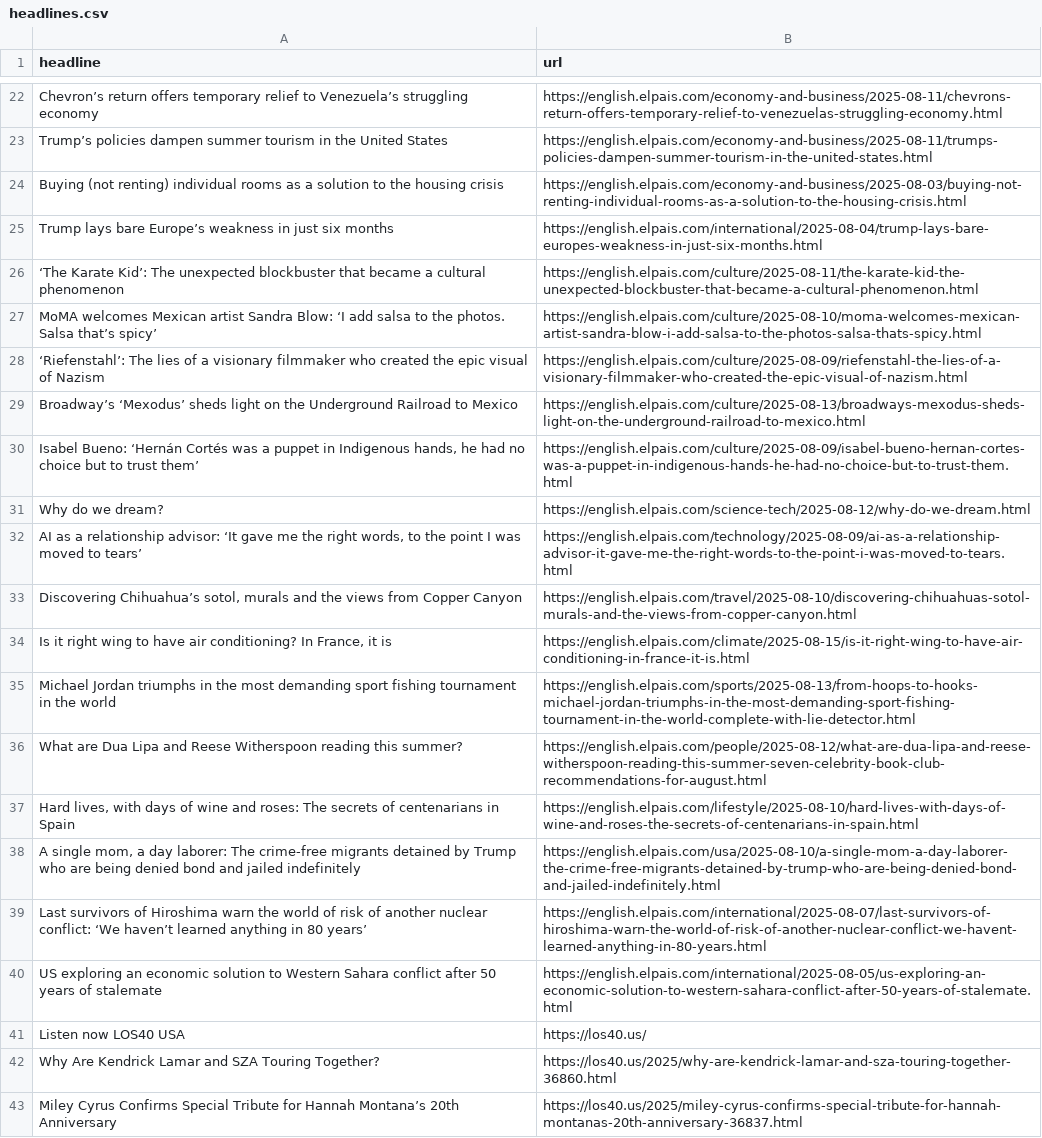
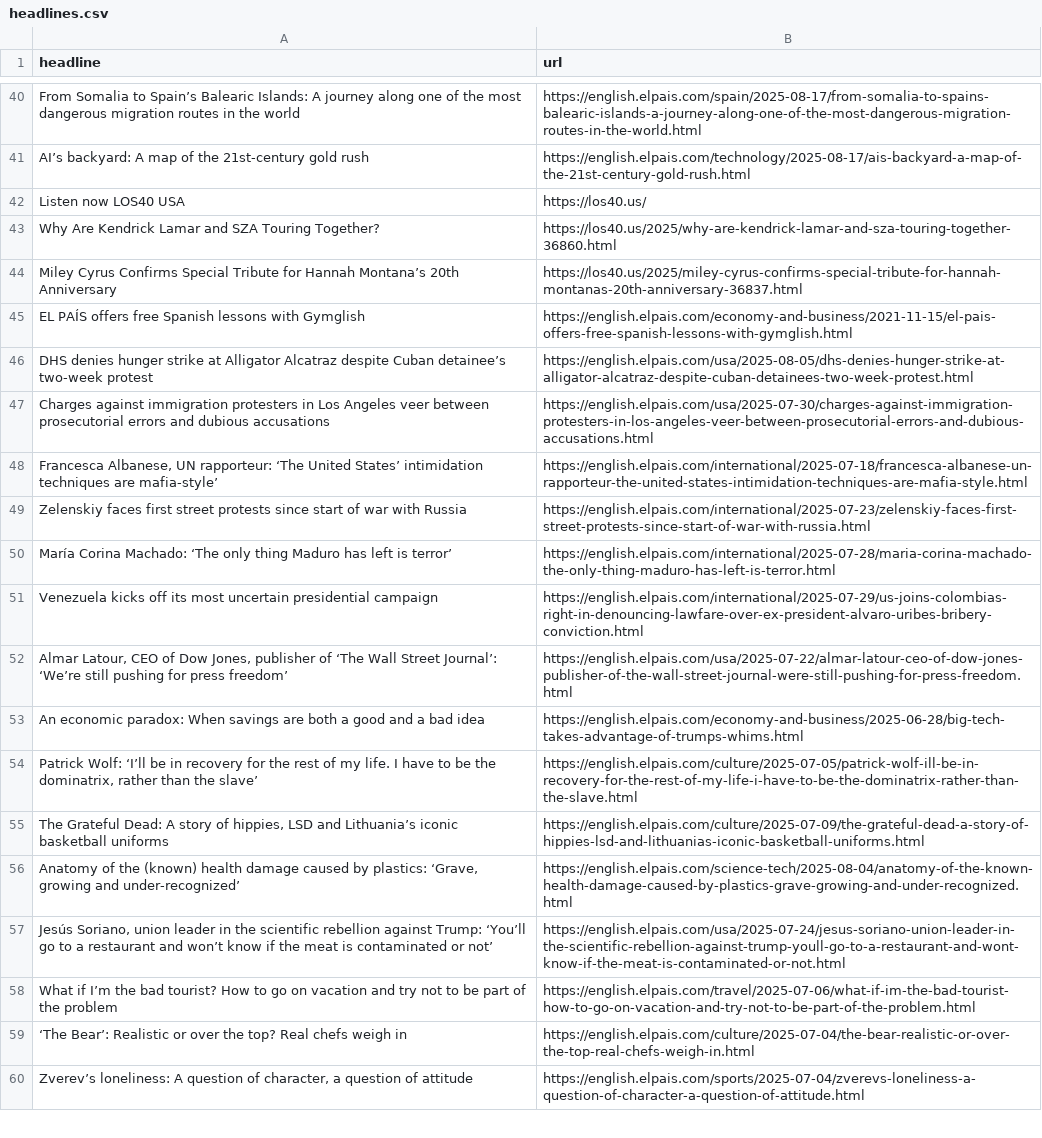
Before and after one commit to tomvaillant/auto-scraper, a CSV file: headlines.csv, drawn as a sheet; only a part is shown, gaps mark what is left out; the shorter side is filled out with more unchanged rows; removed rows and columns are numbered as before the commit, all else as after; the diff covers the shown part only; the diff names each change by its address in the sheet, - before the commit and + after, or states it on an @@ line.

```diff
--- a/headlines.csv
+++ b/headlines.csv
-row 22: Chevron’s return offers temporary relief to Venezuela’s struggling economy | https://english.elpais.com/economy-and-business/2025-08-11/chevrons-return-offers-temporary-relief-to-venezuelas-struggling-economy.html
-row 23: Trump’s policies dampen summer tourism in the United States | https://english.elpais.com/economy-and-business/2025-08-11/trumps-policies-dampen-summer-tourism-in-the-united-states.html
-row 24: Buying (not renting) individual rooms as a solution to the housing crisis | https://english.elpais.com/economy-and-business/2025-08-03/buying-not-renting-individual-rooms-as-a-solution-to-the-housing-crisis.html
-row 25: Trump lays bare Europe’s weakness in just six months | https://english.elpais.com/international/2025-08-04/trump-lays-bare-europes-weakness-in-just-six-months.html
-row 26: ‘The Karate Kid’: The unexpected blockbuster that became a cultural phenomenon | https://english.elpais.com/culture/2025-08-11/the-karate-kid-the-unexpected-blockbuster-that-became-a-cultural-phenomenon.html
-row 27: MoMA welcomes Mexican artist Sandra Blow: ‘I add salsa to the photos. Salsa that’s spicy’ | https://english.elpais.com/culture/2025-08-10/moma-welcomes-mexican-artist-sandra-blow-i-add-salsa-to-the-photos-salsa-thats-spicy.html
-row 28: ‘Riefenstahl’: The lies of a visionary filmmaker who created the epic visual of Nazism | https://english.elpais.com/culture/2025-08-09/riefenstahl-the-lies-of-a-visionary-filmmaker-who-created-the-epic-visual-of-nazism.html
-row 29: Broadway’s ‘Mexodus’ sheds light on the Underground Railroad to Mexico | https://english.elpais.com/culture/2025-08-13/broadways-mexodus-sheds-light-on-the-underground-railroad-to-mexico.html
-row 30: Isabel Bueno: ‘Hernán Cortés was a puppet in Indigenous hands, he had no choice but to trust them’ | https://english.elpais.com/culture/2025-08-09/isabel-bueno-hernan-cortes-was-a-puppet-in-indigenous-hands-he-had-no-choice-but-to-trust-them.html
-row 31: Why do we dream? | https://english.elpais.com/science-tech/2025-08-12/why-do-we-dream.html
-row 32: AI as a relationship advisor: ‘It gave me the right words, to the point I was moved to tears’ | https://english.elpais.com/technology/2025-08-09/ai-as-a-relationship-advisor-it-gave-me-the-right-words-to-the-point-i-was-moved-to-tears.html
-row 33: Discovering Chihuahua’s sotol, murals and the views from Copper Canyon | https://english.elpais.com/travel/2025-08-10/discovering-chihuahuas-sotol-murals-and-the-views-from-copper-canyon.html
-row 34: Is it right wing to have air conditioning? In France, it is | https://english.elpais.com/climate/2025-08-15/is-it-right-wing-to-have-air-conditioning-in-france-it-is.html
-row 35: Michael Jordan triumphs in the most demanding sport fishing tournament in the world | https://english.elpais.com/sports/2025-08-13/from-hoops-to-hooks-michael-jordan-triumphs-in-the-most-demanding-sport-fishing-tournament-in-the-world-complete-with-lie-detector.html
-row 36: What are Dua Lipa and Reese Witherspoon reading this summer? | https://english.elpais.com/people/2025-08-12/what-are-dua-lipa-and-reese-witherspoon-reading-this-summer-seven-celebrity-book-club-recommendations-for-august.html
-row 37: Hard lives, with days of wine and roses: The secrets of centenarians in Spain | https://english.elpais.com/lifestyle/2025-08-10/hard-lives-with-days-of-wine-and-roses-the-secrets-of-centenarians-in-spain.html
-row 38: A single mom, a day laborer: The crime-free migrants detained by Trump who are being denied bond and jailed indefinitely | https://english.elpais.com/usa/2025-08-10/a-single-mom-a-day-laborer-the-crime-free-migrants-detained-by-trump-who-are-being-denied-bond-and-jailed-indefinitely.html
-row 39: Last survivors of Hiroshima warn the world of risk of another nuclear conflict: ‘We haven’t learned anything in 80 years’ | https://english.elpais.com/international/2025-08-07/last-survivors-of-hiroshima-warn-the-world-of-risk-of-another-nuclear-conflict-we-havent-learned-anything-in-80-years.html
-row 40: US exploring an economic solution to Western Sahara conflict after 50 years of stalemate | https://english.elpais.com/international/2025-08-05/us-exploring-an-economic-solution-to-western-sahara-conflict-after-50-years-of-stalemate.html
+row 40: From Somalia to Spain’s Balearic Islands: A journey along one of the most dangerous migration routes in the world | https://english.elpais.com/spain/2025-08-17/from-somalia-to-spains-balearic-islands-a-journey-along-one-of-the-most-dangerous-migration-routes-in-the-world.html
+row 41: AI’s backyard: A map of the 21st-century gold rush | https://english.elpais.com/technology/2025-08-17/ais-backyard-a-map-of-the-21st-century-gold-rush.html
```
Also changed, not shown: 35 added rows, 17 removed rows and 2 moved rows elsewhere in this file.
